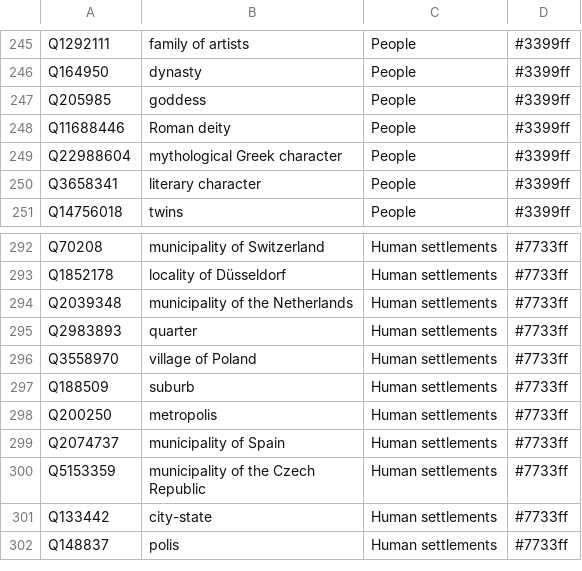
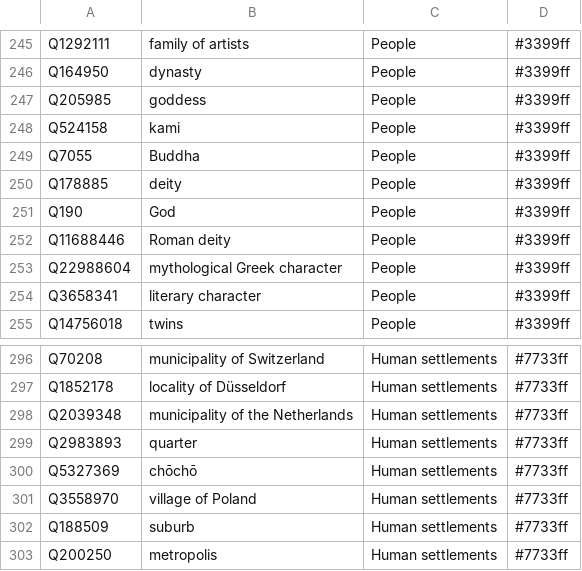
Before and after one commit to Danysan1/osm-wikidata-map-framework, a CSV file: public/csv/wikidata_types.csv, drawn as a sheet; only a part is shown, gaps mark what is left out; the shorter side is filled out with more unchanged rows.

```diff
--- a/public/csv/wikidata_types.csv
+++ b/public/csv/wikidata_types.csv
@@ -247,2 +247,6 @@ Q164950,dynasty,People,#3399ff
 Q205985,goddess,People,#3399ff
+Q524158,kami,People,#3399ff
+Q7055,Buddha,People,#3399ff
+Q178885,deity,People,#3399ff
+Q190,God,People,#3399ff
 Q11688446,Roman deity,People,#3399ff
@@ -295,2 +299,3 @@ Q2039348,municipality of the Netherlands,Human settlements,#7733ff
 Q2983893,quarter,Human settlements,#7733ff
+Q5327369,chōchō,Human settlements,#7733ff
 Q3558970,village of Poland,Human settlements,#7733ff
```
Also changed, not shown: public/csv/wikidata_occupations.csv, 9 other files.
